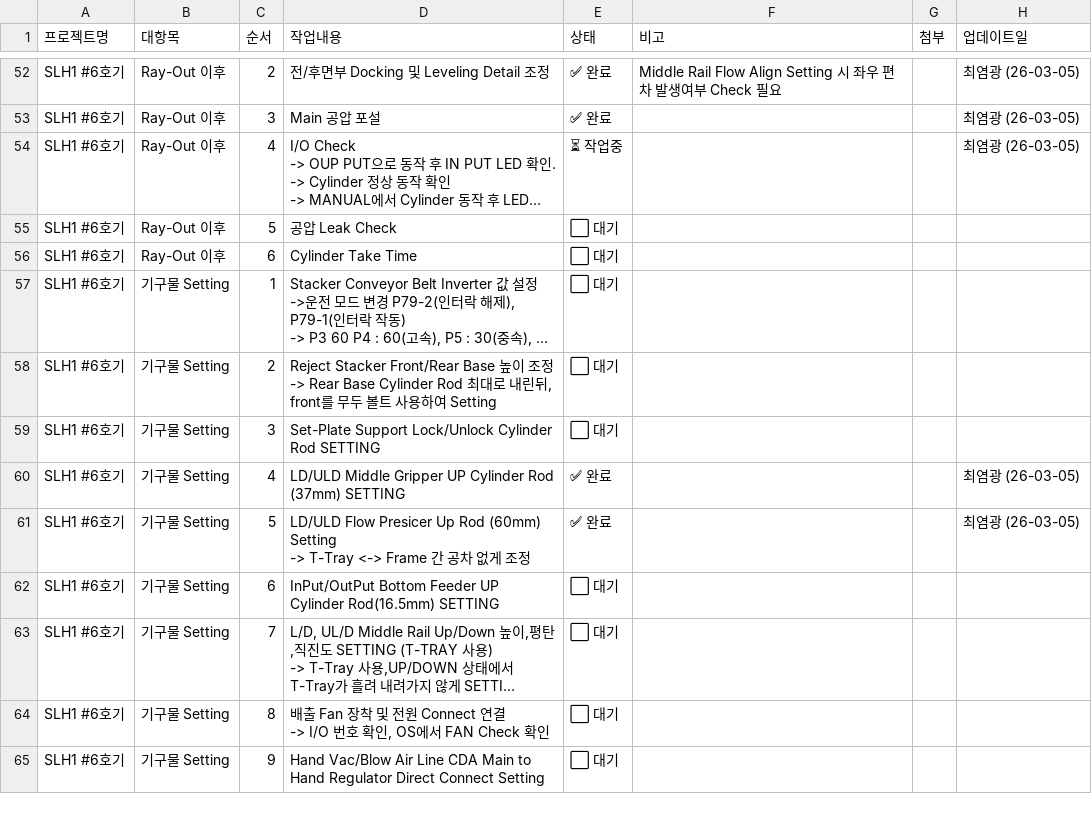
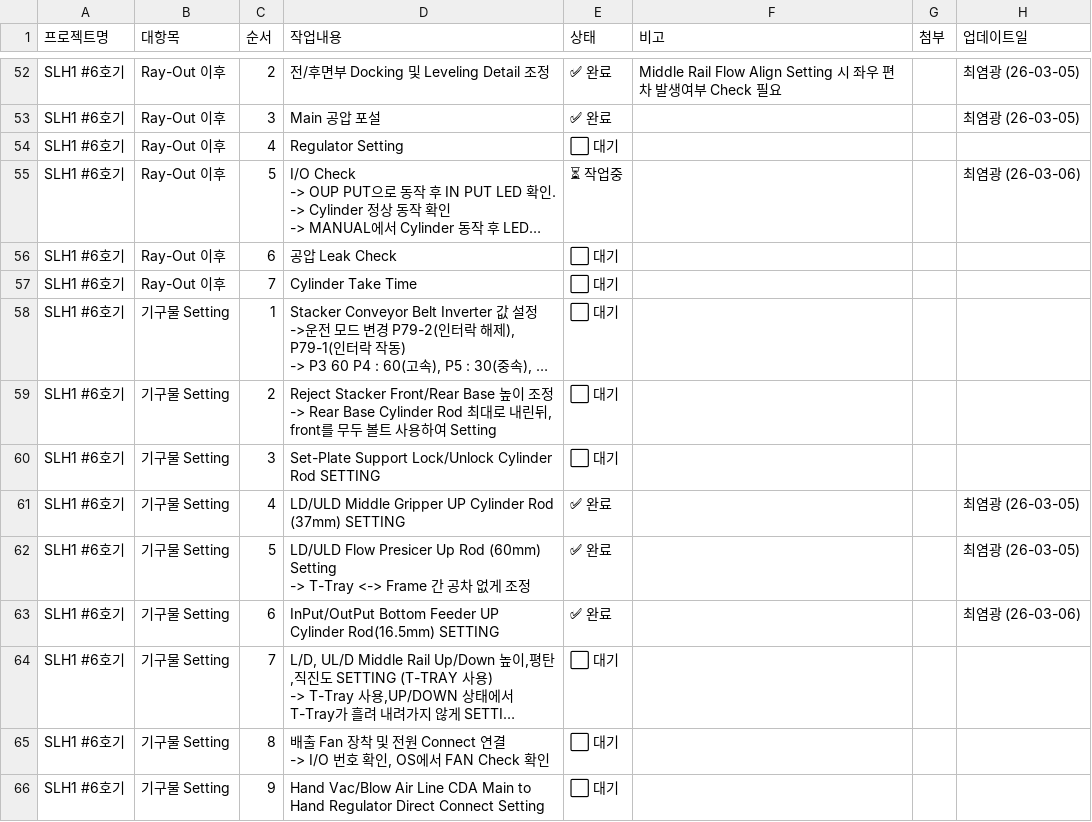
Before and after one commit to Saltlightchoi/my-work-log, a CSV file: cs_flow_data.csv, drawn as a sheet; only a part is shown, gaps mark what is left out; long unchanged cells end in …; addresses are those after the commit; the diff names each change by its address in the sheet, - before the commit and + after, or states it on an @@ line.

Commit message:
Update: SLH1 #6호기

```diff
--- a/cs_flow_data.csv
+++ b/cs_flow_data.csv
+row 54: SLH1 #6호기 | Ray-Out 이후 | 4 | Regulator Setting | ⬜ 대기
-C55 (순서): 4
+C55 (순서): 5
-H55 (업데이트일): 최염광 (26-03-05)
+H55 (업데이트일): 최염광 (26-03-06)
-C56 (순서): 5
+C56 (순서): 6
-C57 (순서): 6
+C57 (순서): 7
-E63 (상태): ⬜ 대기
+E63 (상태): ✅ 완료
-H63 (업데이트일): (empty)
+H63 (업데이트일): 최염광 (26-03-06)
```
